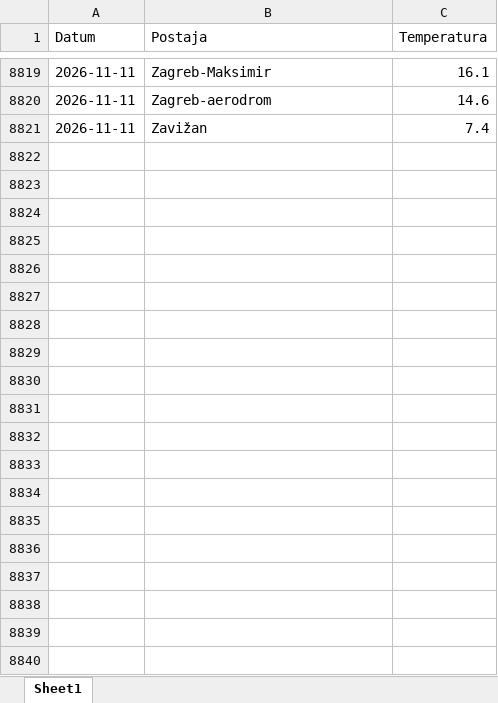
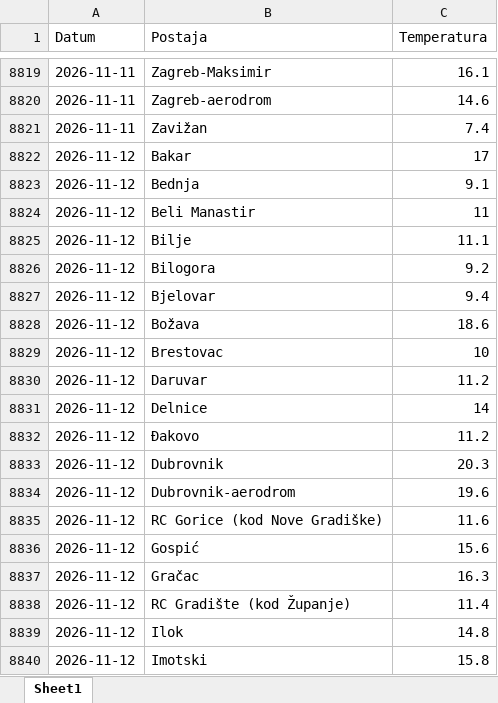
Before and after one commit to tomarakic-ops/meteo-scraper, an Excel workbook: data.xlsx, sheet Sheet1, drawn as a sheet; only a part is shown, gaps mark what is left out; values as stored, in another font and other column widths than the file's, no borders; the diff covers the shown part only; the diff names each change by its address in the sheet, - before the commit and + after, or states it on an @@ line.

```diff
--- a/data.xlsx (sheet Sheet1)
+++ b/data.xlsx (sheet Sheet1)
+row 8822: 2026-11-12 | Bakar | 17
+row 8823: 2026-11-12 | Bednja | 9.1
+row 8824: 2026-11-12 | Beli Manastir | 11
+row 8825: 2026-11-12 | Bilje | 11.1
+row 8826: 2026-11-12 | Bilogora | 9.2
+row 8827: 2026-11-12 | Bjelovar | 9.4
+row 8828: 2026-11-12 | Božava | 18.6
+row 8829: 2026-11-12 | Brestovac | 10
+row 8830: 2026-11-12 | Daruvar | 11.2
+row 8831: 2026-11-12 | Delnice | 14
+row 8832: 2026-11-12 | Đakovo | 11.2
+row 8833: 2026-11-12 | Dubrovnik | 20.3
+row 8834: 2026-11-12 | Dubrovnik-aerodrom | 19.6
+row 8835: 2026-11-12 | RC Gorice (kod Nove Gradiške) | 11.6
+row 8836: 2026-11-12 | Gospić | 15.6
+row 8837: 2026-11-12 | Gračac | 16.3
+row 8838: 2026-11-12 | RC Gradište (kod Županje) | 11.4
+row 8839: 2026-11-12 | Ilok | 14.8
+row 8840: 2026-11-12 | Imotski | 15.8
```
Also changed, not shown: 45 added rows elsewhere in this sheet.
